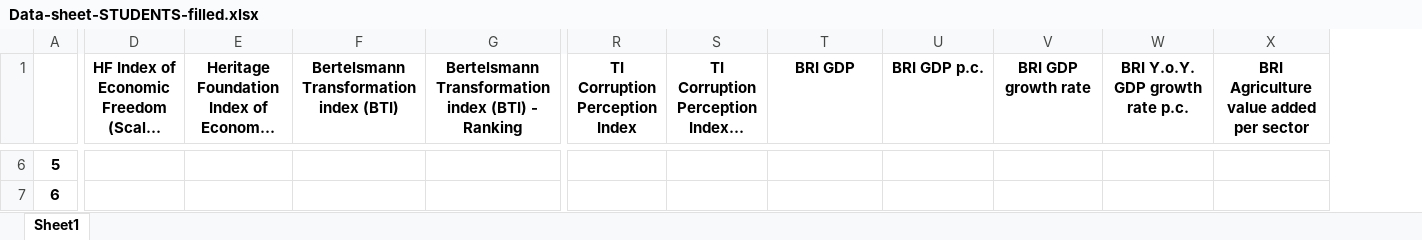
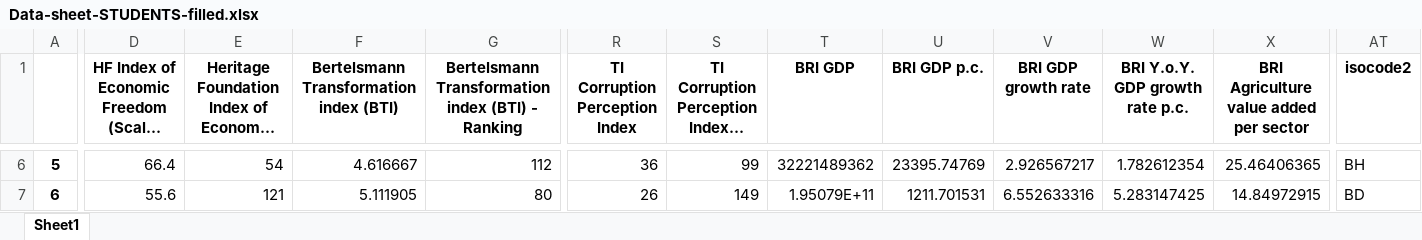
Before and after one commit to Thomas-dd3/US01, an Excel workbook: Project1_Data_Sheet/Data-sheet-STUDENTS-filled.xlsx, sheet Sheet1, drawn as a sheet; only a part is shown, gaps mark what is left out; long unchanged cells end in …; values as stored, in another font and other column widths than the file's, no borders; the diff covers the shown part only; the diff names each change by its address in the sheet, - before the commit and + after, or states it on an @@ line.

```diff
--- a/Project1_Data_Sheet/Data-sheet-STUDENTS-filled.xlsx (sheet Sheet1)
+++ b/Project1_Data_Sheet/Data-sheet-STUDENTS-filled.xlsx (sheet Sheet1)
+column AT (isocode2), rows 6-7: BH | BD
-D6: (empty)
+D6: 66.4
-E6: (empty)
+E6: 54
-F6: (empty)
+F6: 4.616667
-G6: (empty)
+G6: 112
-R6 (TI Corruption Perception Index): (empty)
+R6 (TI Corruption Perception Index): 36
-S6: (empty)
+S6: 99
-T6 (BRI GDP): (empty)
+T6 (BRI GDP): 32221489362
-U6 (BRI GDP p.c.): (empty)
+U6 (BRI GDP p.c.): 23395.74769
-V6 (BRI GDP growth rate): (empty)
+V6 (BRI GDP growth rate): 2.926567217
-W6 (BRI Y.o.Y. GDP growth rate p.c.): (empty)
+W6 (BRI Y.o.Y. GDP growth rate p.c.): 1.782612354
-X6: (empty)
+X6: 25.46406365
-D7: (empty)
+D7: 55.6
-E7: (empty)
+E7: 121
-F7: (empty)
+F7: 5.111905
-G7: (empty)
+G7: 80
-R7 (TI Corruption Perception Index): (empty)
+R7 (TI Corruption Perception Index): 26
-S7: (empty)
+S7: 149
-T7 (BRI GDP): (empty)
+T7 (BRI GDP): 1.95079E+11
-U7 (BRI GDP p.c.): (empty)
+U7 (BRI GDP p.c.): 1211.701531
-V7 (BRI GDP growth rate): (empty)
+V7 (BRI GDP growth rate): 6.552633316
-W7 (BRI Y.o.Y. GDP growth rate p.c.): (empty)
+W7 (BRI Y.o.Y. GDP growth rate p.c.): 5.283147425
-X7: (empty)
+X7: 14.84972915
```
Also changed, not shown: 1298 edited cells elsewhere in this sheet, 2 other files.
